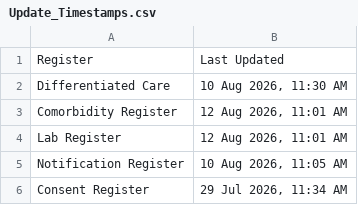
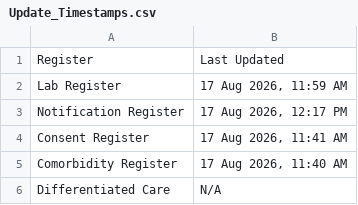
Before and after one commit to NTEP-AMC/blank-app, a CSV file: Update_Timestamps.csv, drawn as a sheet.

Commit message:
FINAL FIX: 1-to-1 exact translation of literal Excel formulas (HIV AH Check & SLPA BD Check)

```diff
--- a/Update_Timestamps.csv
+++ b/Update_Timestamps.csv
@@ -1,6 +1,6 @@
 Register,Last Updated
-Differentiated Care,"10 Aug 2026, 11:30 AM"
-Comorbidity Register,"12 Aug 2026, 11:01 AM"
-Lab Register,"12 Aug 2026, 11:01 AM"
-Notification Register,"10 Aug 2026, 11:05 AM"
-Consent Register,"29 Jul 2026, 11:34 AM"
+Lab Register,"17 Aug 2026, 11:59 AM"
+Notification Register,"17 Aug 2026, 12:17 PM"
+Consent Register,"17 Aug 2026, 11:41 AM"
+Comorbidity Register,"17 Aug 2026, 11:40 AM"
+Differentiated Care,N/A
```
Also changed, not shown: 4 other files.
